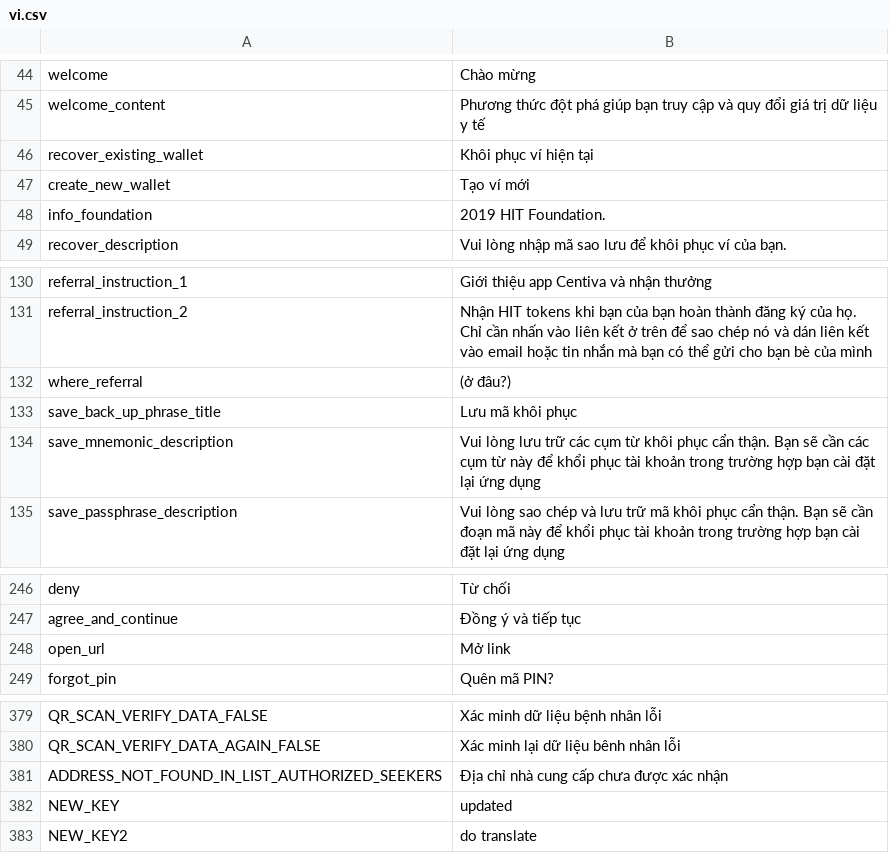
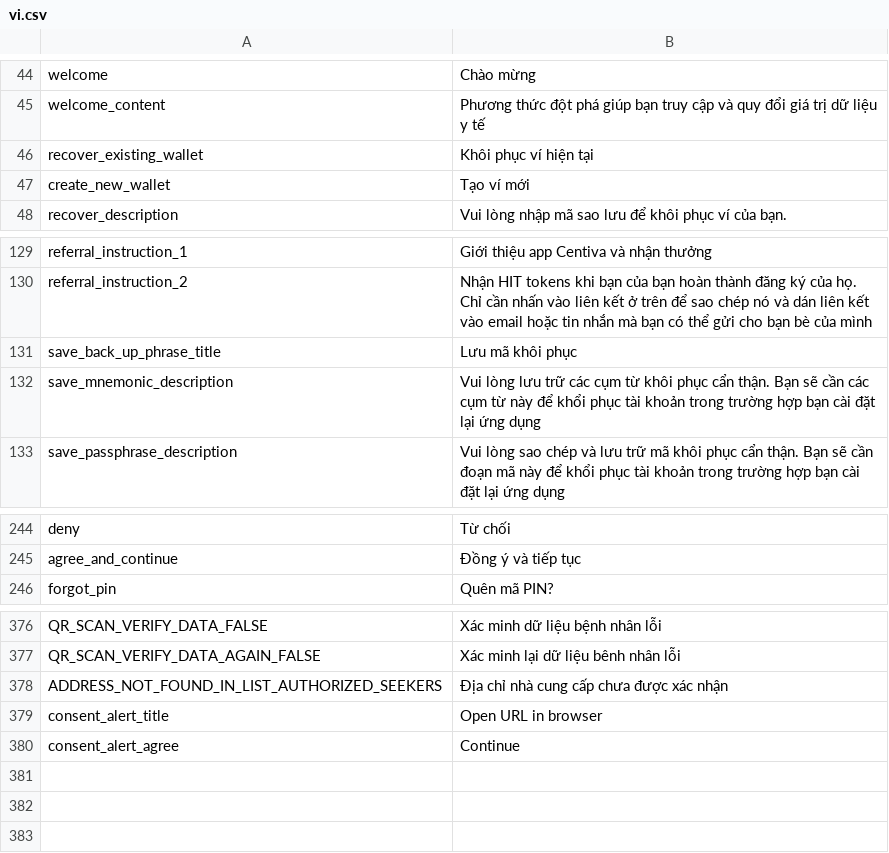
Before and after one commit to CentivaHealth/centiva-translations, a CSV file: vi.csv, drawn as a sheet; only a part is shown, gaps mark what is left out.

Commit message:
Update vi.csv (POEditor.com)

```diff
--- a/vi.csv
+++ b/vi.csv
@@ -47,3 +47,2 @@ recover_existing_wallet,"Khôi phục ví hiện tại"
 create_new_wallet,"Tạo ví mới"
-info_foundation,"2019 HIT Foundation."
 recover_description,"Vui lòng nhập mã sao lưu để khôi phục ví của bạn."
@@ -131,3 +130,2 @@ referral_instruction_1,"Giới thiệu app Centiva và nhận thưởng"
 referral_instruction_2,"Nhận HIT tokens khi bạn của bạn hoàn thành đăng ký của họ. Chỉ cần nhấn vào liên kết ở trên để sao chép nó và dán liên kết vào email hoặc tin nhắn mà bạn có thể gửi cho bạn bè của mình"
-where_referral,"(ở đâu?)"
 save_back_up_phrase_title,"Lưu mã khôi phục"
@@ -247,3 +245,2 @@ deny,"Từ chối"
 agree_and_continue,"Đồng ý và tiếp tục"
-open_url,"Mở link"
 forgot_pin,"Quên mã PIN?"
@@ -381,3 +378,3 @@ QR_SCAN_VERIFY_DATA_AGAIN_FALSE,"Xác minh lại dữ liệu bênh nhân lỗi"
 ADDRESS_NOT_FOUND_IN_LIST_AUTHORIZED_SEEKERS,"Địa chỉ nhà cung cấp chưa được xác nhận"
-NEW_KEY,updated
-NEW_KEY2,"do translate"
+consent_alert_title,"Open URL in browser"
+consent_alert_agree,Continue
```
